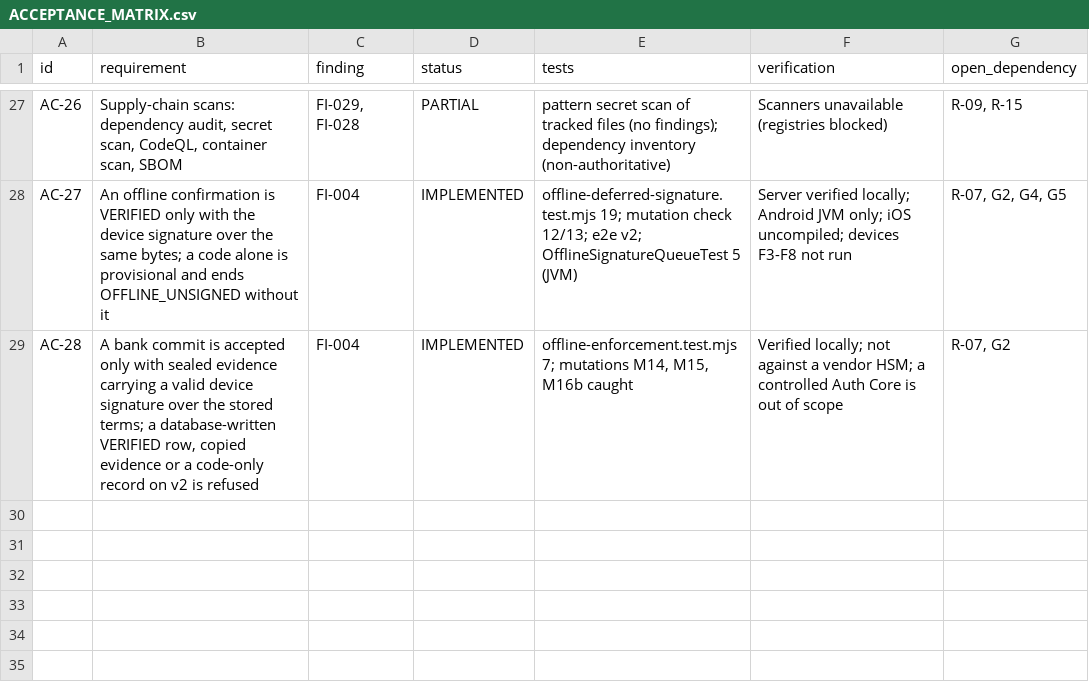
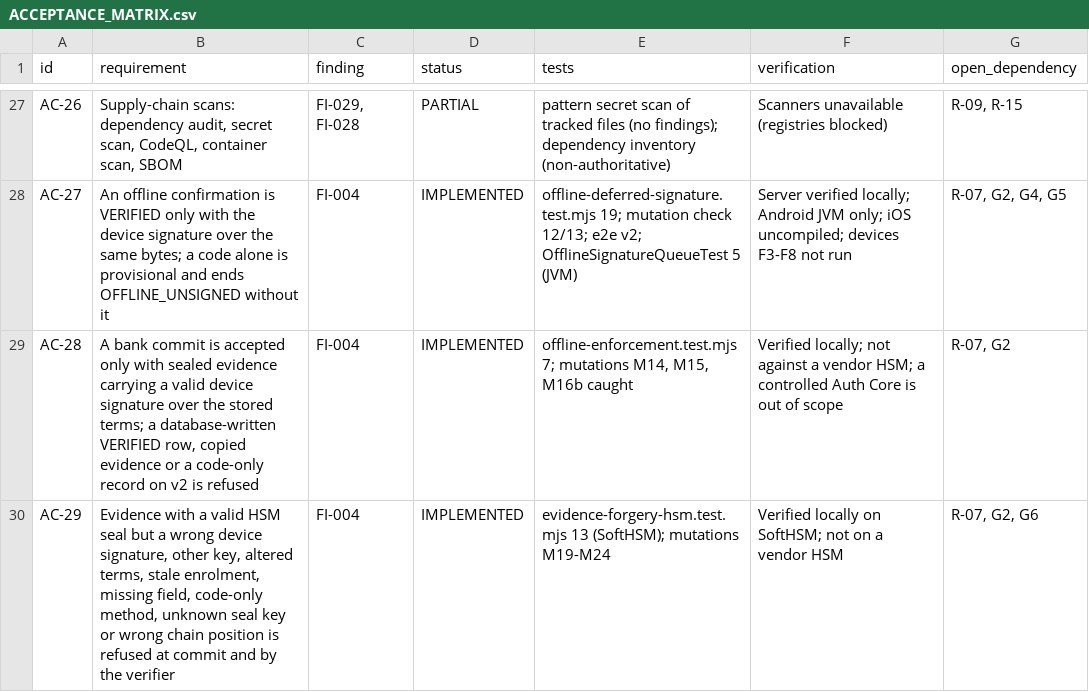
Before and after one commit to ptrvalina/nexus-sign, a CSV file: docs/engineering/ACCEPTANCE_MATRIX.csv, drawn as a sheet; only a part is shown, gaps mark what is left out.

```diff
--- a/docs/engineering/ACCEPTANCE_MATRIX.csv
+++ b/docs/engineering/ACCEPTANCE_MATRIX.csv
@@ -29 +29,2 @@
 "AC-28","A bank commit is accepted only with sealed evidence carrying a valid device signature over the stored terms; a database-written VERIFIED row, copied evidence or a code-only record on v2 is refused","FI-004","IMPLEMENTED","offline-enforcement.test.mjs 7; mutations M14, M15, M16b caught","Verified locally; not against a vendor HSM; a controlled Auth Core is out of scope","R-07, G2"
+"AC-29","Evidence with a valid HSM seal but a wrong device signature, other key, altered terms, stale enrolment, missing field, code-only method, unknown seal key or wrong chain position is refused at commit and by the verifier","FI-004","IMPLEMENTED","evidence-forgery-hsm.test.mjs 13 (SoftHSM); mutations M19-M24","Verified locally on SoftHSM; not on a vendor HSM","R-07, G2, G6"
```
Also changed, not shown: 10 other files.
